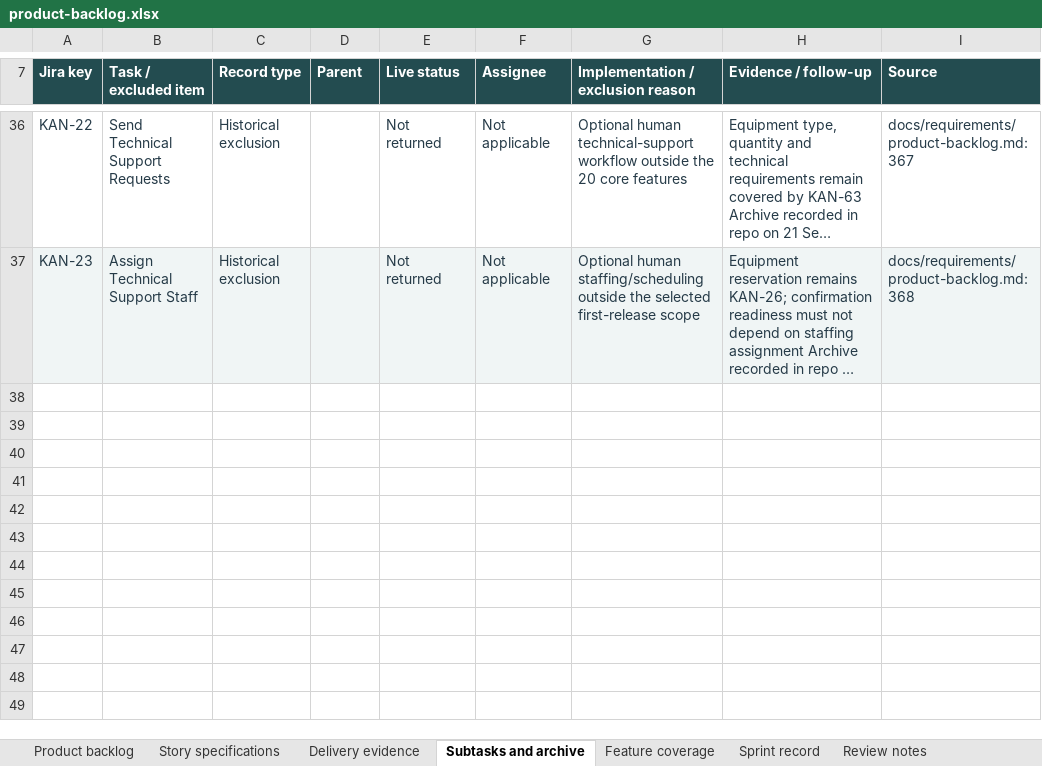
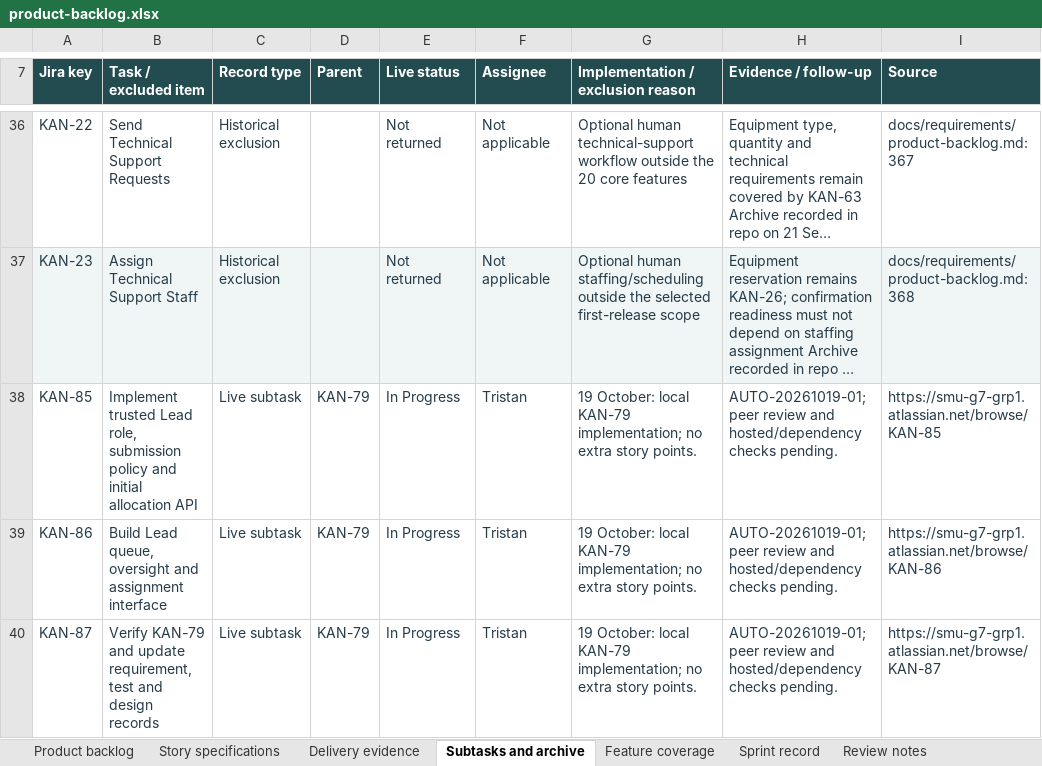
Before and after one commit to MochaLxtte/ConnectSphere, an Excel workbook: docs/submission/1/product-backlog.xlsx, sheet Subtasks and archive, drawn as a sheet; only a part is shown, gaps mark what is left out; long unchanged cells end in …; values as stored, in another font and other column widths than the file's, no borders; conditional formats and table styles not drawn; the diff names each change by its address in the sheet, - before the commit and + after, or states it on an @@ line.

Commit message:
docs(KAN-79): record contracts verification and manual acceptance plan

```diff
--- a/docs/submission/1/product-backlog.xlsx (sheet Subtasks and archive)
+++ b/docs/submission/1/product-backlog.xlsx (sheet Subtasks and archive)
+row 38: KAN-85 | Implement trusted Lead role, submission policy and initial allocation API | Live subtask | KAN-79 | In Progress | Tristan | 19 October: local KAN-79 implementation; no extra story points. | AUTO-20261019-01; peer review and hosted/dependency checks pending. | https://smu-g7-grp1.atlassian.net/browse/KAN-85
+row 39: KAN-86 | Build Lead queue, oversight and assignment interface | Live subtask | KAN-79 | In Progress | Tristan | 19 October: local KAN-79 implementation; no extra story points. | AUTO-20261019-01; peer review and hosted/dependency checks pending. | https://smu-g7-grp1.atlassian.net/browse/KAN-86
+row 40: KAN-87 | Verify KAN-79 and update requirement, test and design records | Live subtask | KAN-79 | In Progress | Tristan | 19 October: local KAN-79 implementation; no extra story points. | AUTO-20261019-01; peer review and hosted/dependency checks pending. | https://smu-g7-grp1.atlassian.net/browse/KAN-87
```
Also changed, not shown: sheet Product backlog, sheet Review notes, sheet Feature coverage, sheet Delivery evidence, sheet Sprint record, 35 other files.
